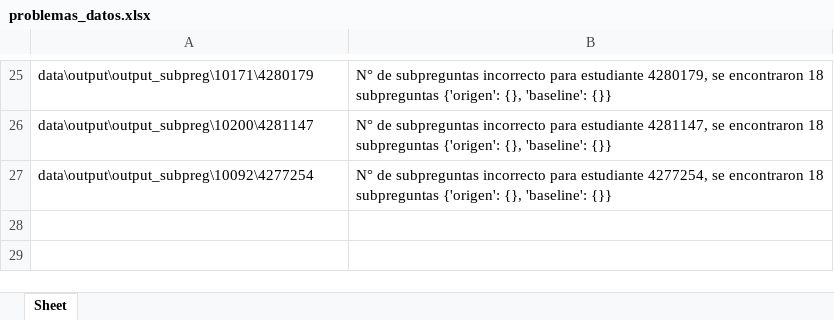
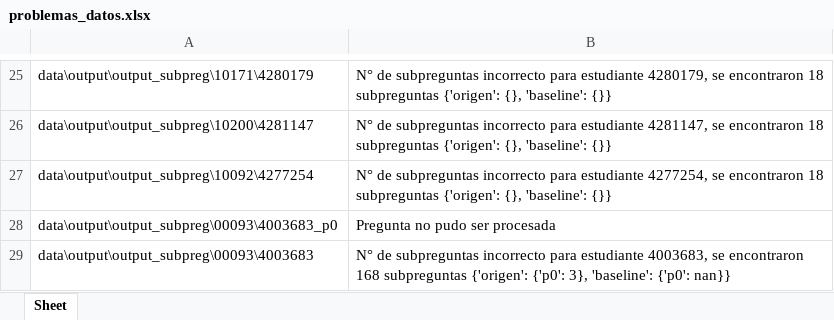
Before and after one commit to inesscc/simce, an Excel workbook: problemas_datos.xlsx, sheet Sheet, drawn as a sheet; only a part is shown, gaps mark what is left out; values as stored, in another font and other column widths than the file's, no borders; the diff names each change by its address in the sheet, - before the commit and + after, or states it on an @@ line.

```diff
--- a/problemas_datos.xlsx (sheet Sheet)
+++ b/problemas_datos.xlsx (sheet Sheet)
+row 28: data\output\output_subpreg\00093\4003683_p0 | Pregunta no pudo ser procesada
+row 29: data\output\output_subpreg\00093\4003683 | N° de subpreguntas incorrecto para estudiante 4003683, se encontraron 168 subpreguntas {'origen': {'p0': 3}, 'baseline': {'p0': nan}}
```
Also changed, not shown: 2 other files.
